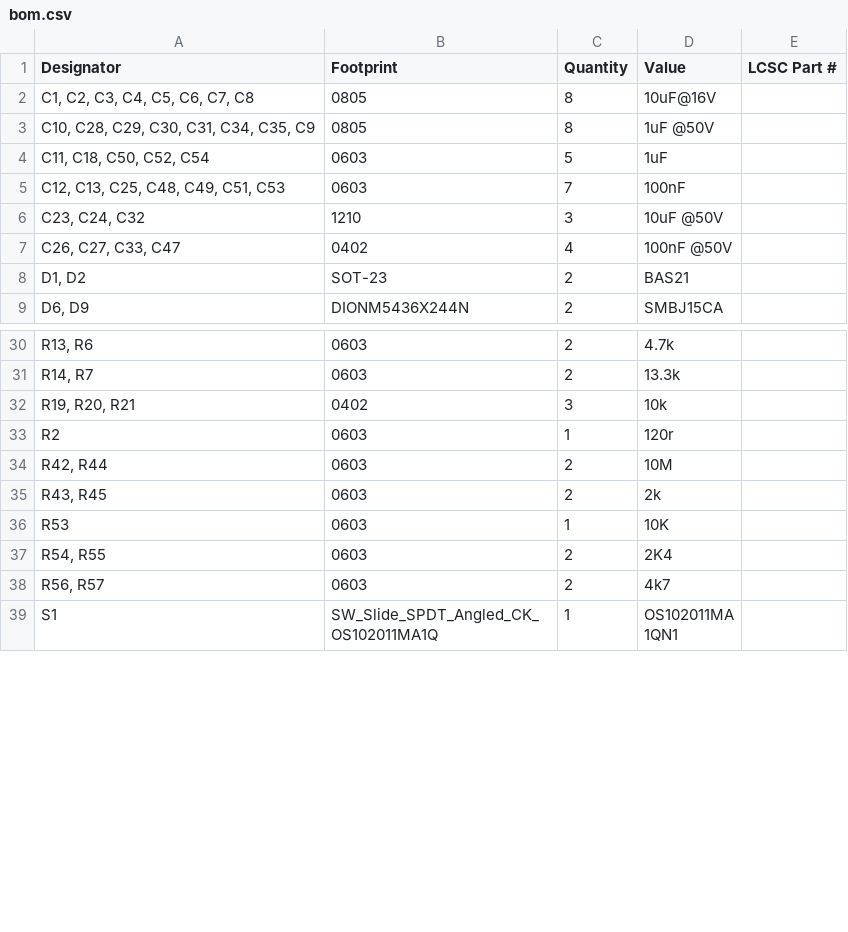
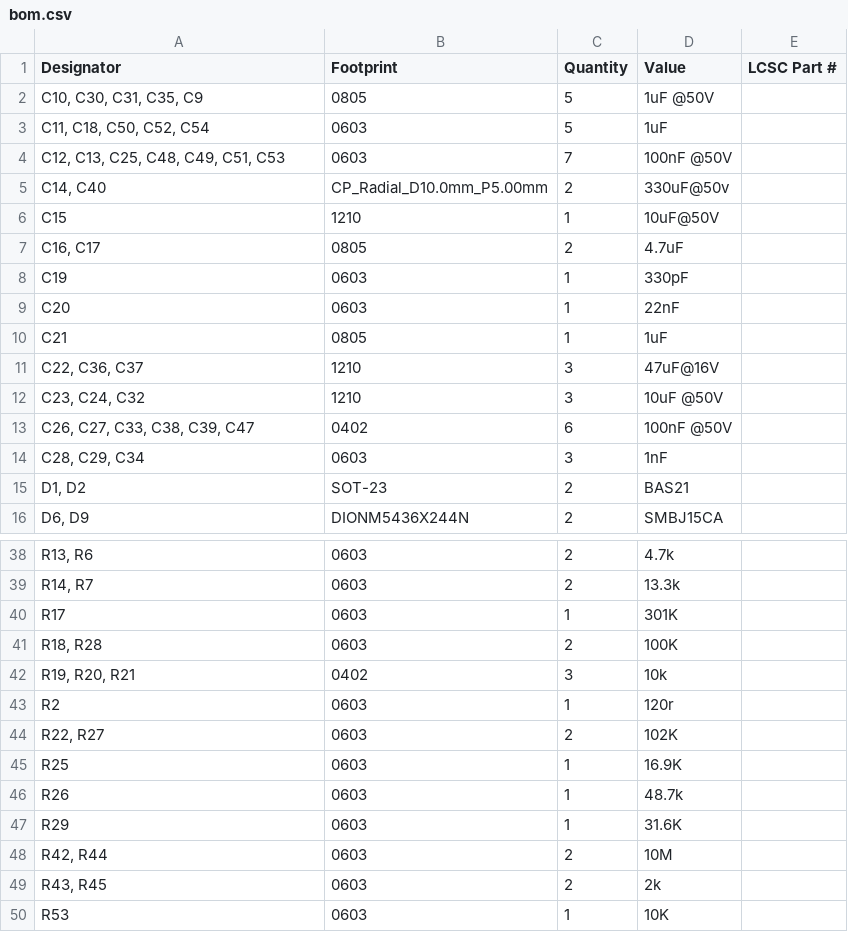
Before and after one commit to RandomAerospace/power_stuff, a CSV file: POWER_DISTRIBUTION/UREX_PDB/UREX_PDB/production/bom.csv, drawn as a sheet; only a part is shown, gaps mark what is left out; the shorter side is filled out with more unchanged rows; removed rows and columns are numbered as before the commit, all else as after; the diff covers the shown part only; the diff names each change by its address in the sheet, - before the commit and + after, or states it on an @@ line.

Commit message:
V1 Full Fabrication(Freezed design)

```diff
--- a/POWER_DISTRIBUTION/UREX_PDB/UREX_PDB/production/bom.csv
+++ b/POWER_DISTRIBUTION/UREX_PDB/UREX_PDB/production/bom.csv
-row 2: C1, C2, C3, C4, C5, C6, C7, C8 | 0805 | 8 | 10uF@16V
-A2 (Designator): C10, C28, C29, C30, C31, C34, C35, C9
+A2 (Designator): C10, C30, C31, C35, C9
-C2 (Quantity): 8
+C2 (Quantity): 5
-D4 (Value): 100nF
+D4 (Value): 100nF @50V
+row 5: C14, C40 | CP_Radial_D10.0mm_P5.00mm | 2 | 330uF@50v
+row 6: C15 | 1210 | 1 | 10uF@50V
+row 7: C16, C17 | 0805 | 2 | 4.7uF
+row 8: C19 | 0603 | 1 | 330pF
+row 9: C20 | 0603 | 1 | 22nF
+row 10: C21 | 0805 | 1 | 1uF
+row 11: C22, C36, C37 | 1210 | 3 | 47uF@16V
-A13 (Designator): C26, C27, C33, C47
+A13 (Designator): C26, C27, C33, C38, C39, C47
-C13 (Quantity): 4
+C13 (Quantity): 6
+row 14: C28, C29, C34 | 0603 | 3 | 1nF
+row 40: R17 | 0603 | 1 | 301K
+row 41: R18, R28 | 0603 | 2 | 100K
+row 44: R22, R27 | 0603 | 2 | 102K
+row 45: R25 | 0603 | 1 | 16.9K
+row 46: R26 | 0603 | 1 | 48.7k
+row 47: R29 | 0603 | 1 | 31.6K
```
Also changed, not shown: 6 added rows, 3 removed rows and 3 edited cells elsewhere in this file, POWER_DISTRIBUTION/UREX_PDB/UREX_PDB/production/designators.csv, POWER_DISTRIBUTION/UREX_PDB/UREX_PDB/production/positions.csv, 13 other files.
